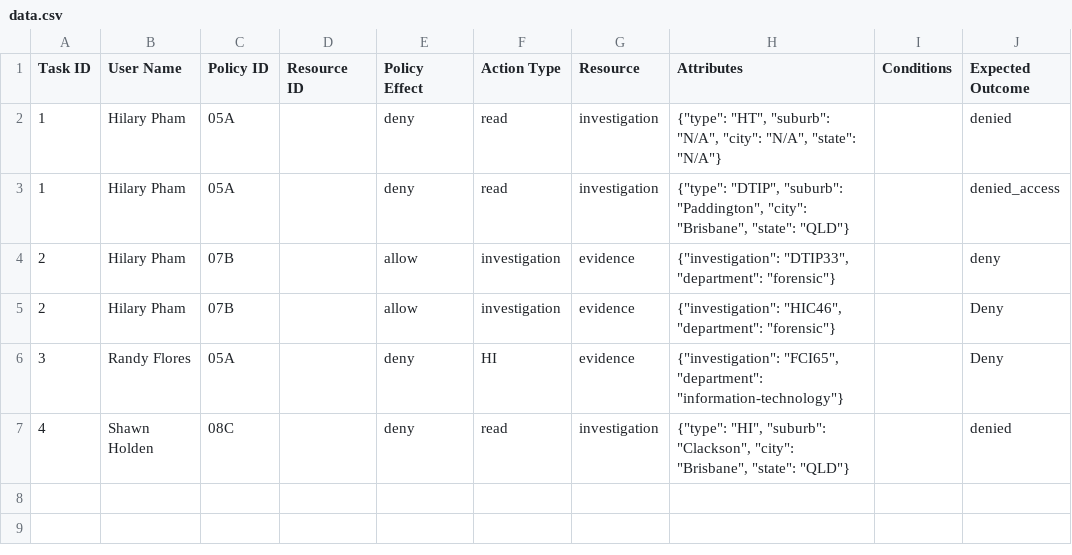
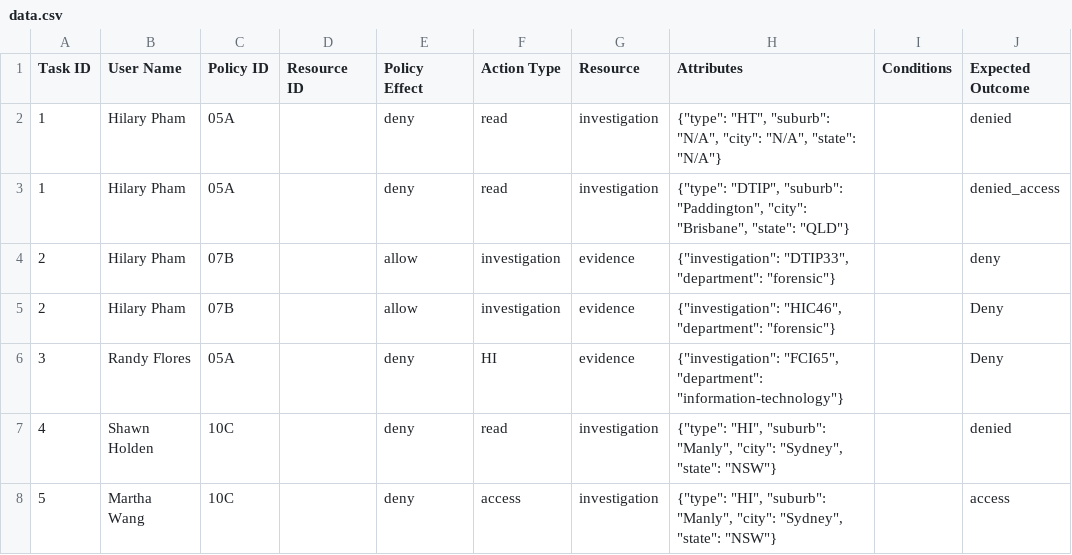
Before and after one commit to SnowingBullets/TEST1, a CSV file: config/data.csv, drawn as a sheet.

Commit message:
Logs Generate User Data

```diff
--- a/config/data.csv
+++ b/config/data.csv
@@ -6,2 +6,3 @@ Task ID,User Name,Policy ID,Resource ID,Policy Effect,Action Type,Resource,Attri
 3,Randy Flores,05A,,deny,HI,evidence,"{""investigation"": ""FCI65"", ""department"": ""information-technology""}",,Deny
-4,Shawn Holden,08C,,deny,read,investigation,"{""type"": ""HI"", ""suburb"": ""Clackson"", ""city"": ""Brisbane"", ""state"": ""QLD""}",,denied
+4,Shawn Holden,10C,,deny,read,investigation,"{""type"": ""HI"", ""suburb"": ""Manly"", ""city"": ""Sydney"", ""state"": ""NSW""}",,denied
+5,Martha Wang,10C,,deny,access,investigation,"{""type"": ""HI"", ""suburb"": ""Manly"", ""city"": ""Sydney"", ""state"": ""NSW""}",,access
```
Also changed, not shown: 5 other files.
